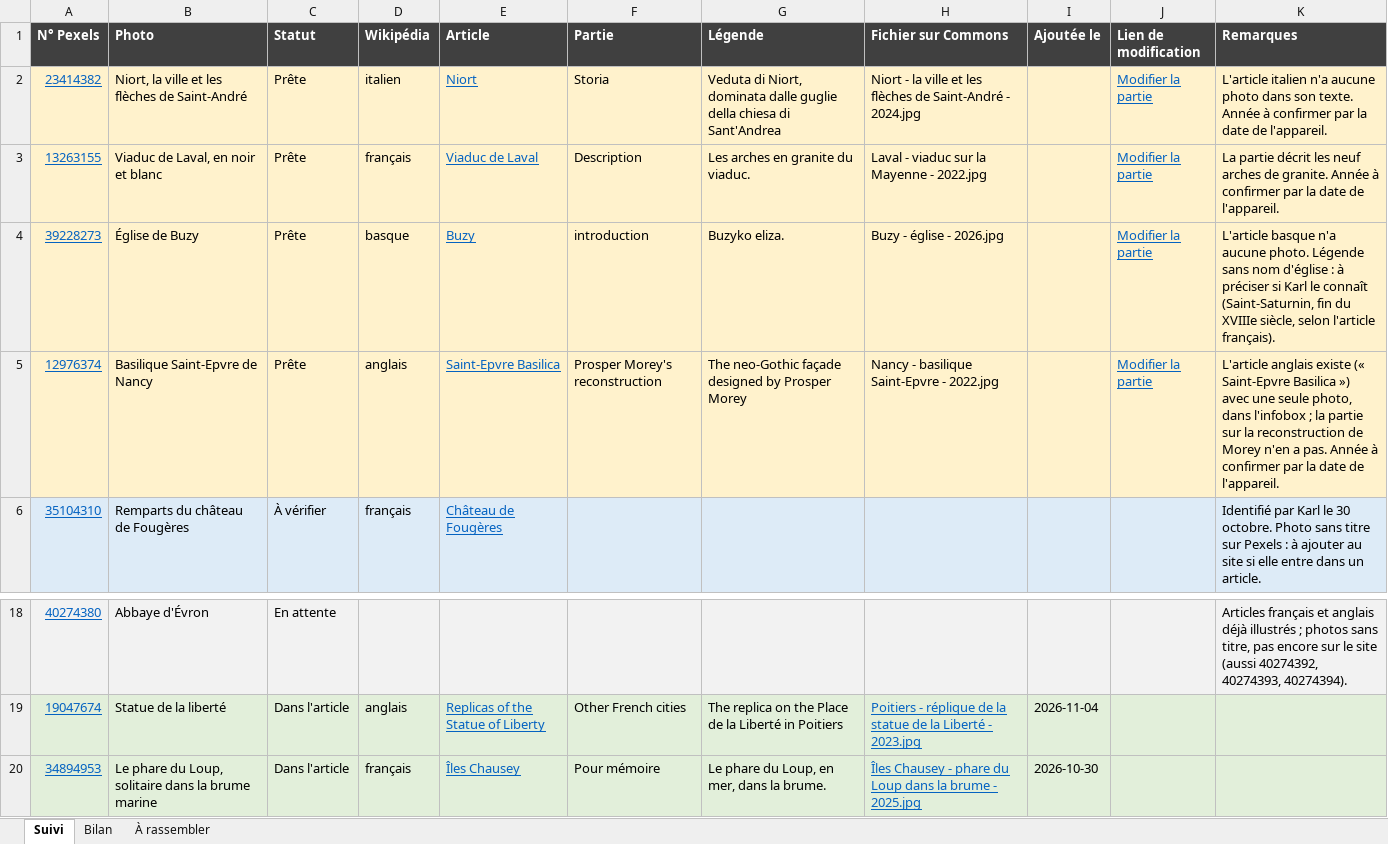
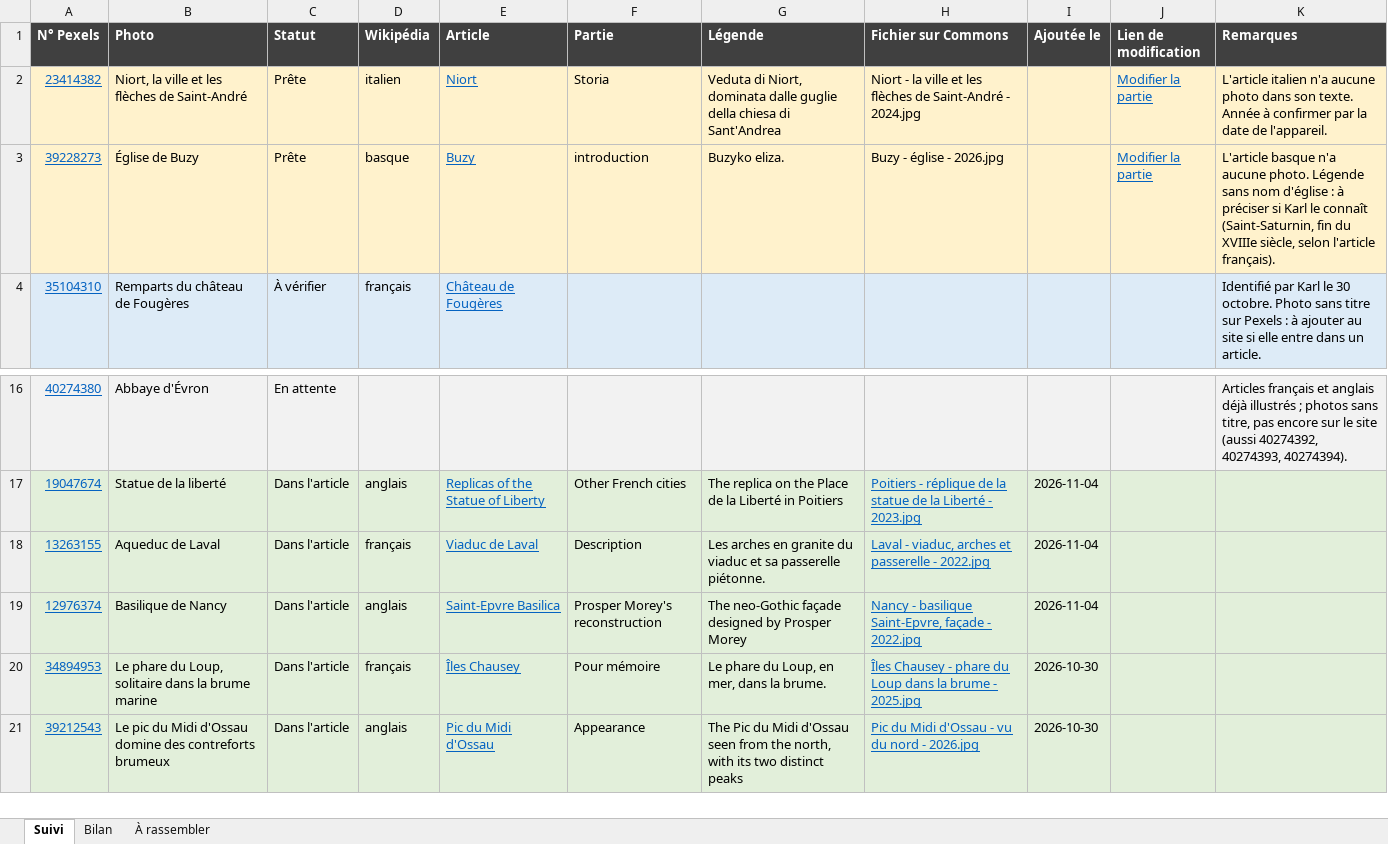
Before and after one commit to Willwonderc/PexelsWillwonder, an Excel workbook: docs/wiki-suivi/suivi-wikipedia.xlsx, sheet Suivi, drawn as a sheet; only a part is shown, gaps mark what is left out; the shorter side is filled out with more unchanged rows; values as stored, in another font and other column widths than the file's, no borders; charts and pictures not drawn; removed rows and columns are numbered as before the commit, all else as after; the diff names each change by its address in the sheet, - before the commit and + after, or states it on an @@ line.

```diff
--- a/docs/wiki-suivi/suivi-wikipedia.xlsx (sheet Suivi)
+++ b/docs/wiki-suivi/suivi-wikipedia.xlsx (sheet Suivi)
-row 3: 13263155 | Viaduc de Laval, en noir et blanc | Prête | français | Viaduc de Laval | Description | Les arches en granite du viaduc. | Laval - viaduc sur la Mayenne - 2022.jpg |  | Modifier la partie | La partie décrit les neuf arches de granite. Année à confirmer par la date de l'appareil.
-row 5: 12976374 | Basilique Saint-Epvre de Nancy | Prête | anglais | Saint-Epvre Basilica | Prosper Morey's reconstruction | The neo-Gothic façade designed by Prosper Morey | Nancy - basilique Saint-Epvre - 2022.jpg |  | Modifier la partie | L'article anglais existe (« Saint-Epvre Basilica ») avec une seule photo, dans l'infobox ; la partie sur la reconstruction de Morey n'en a pas. Année à confirmer par la date de l'appareil.
+row 18: 13263155 | Aqueduc de Laval | Dans l'article | français | Viaduc de Laval | Description | Les arches en granite du viaduc et sa passerelle piétonne. | Laval - viaduc, arches et passerelle - 2022.jpg | 2026-11-04
+row 19: 12976374 | Basilique de Nancy | Dans l'article | anglais | Saint-Epvre Basilica | Prosper Morey's reconstruction | The neo-Gothic façade designed by Prosper Morey | Nancy - basilique Saint-Epvre, façade - 2022.jpg | 2026-11-04
```
Also changed, not shown: sheet À rassembler, sheet Bilan, 4 other files.
